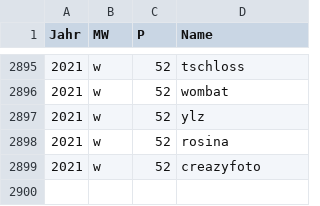
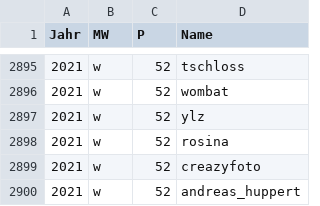
Before and after one commit to Kulbartsch/weeklypicphp, a CSV file: admin/wepi-2021.csv, drawn as a sheet; only a part is shown, gaps mark what is left out; the diff names each change by its address in the sheet, - before the commit and + after, or states it on an @@ line.

```diff
--- a/admin/wepi-2021.csv
+++ b/admin/wepi-2021.csv
+row 2900: 2021 | w | 52 | andreas_huppert
```
Also changed, not shown: 4 other files.
